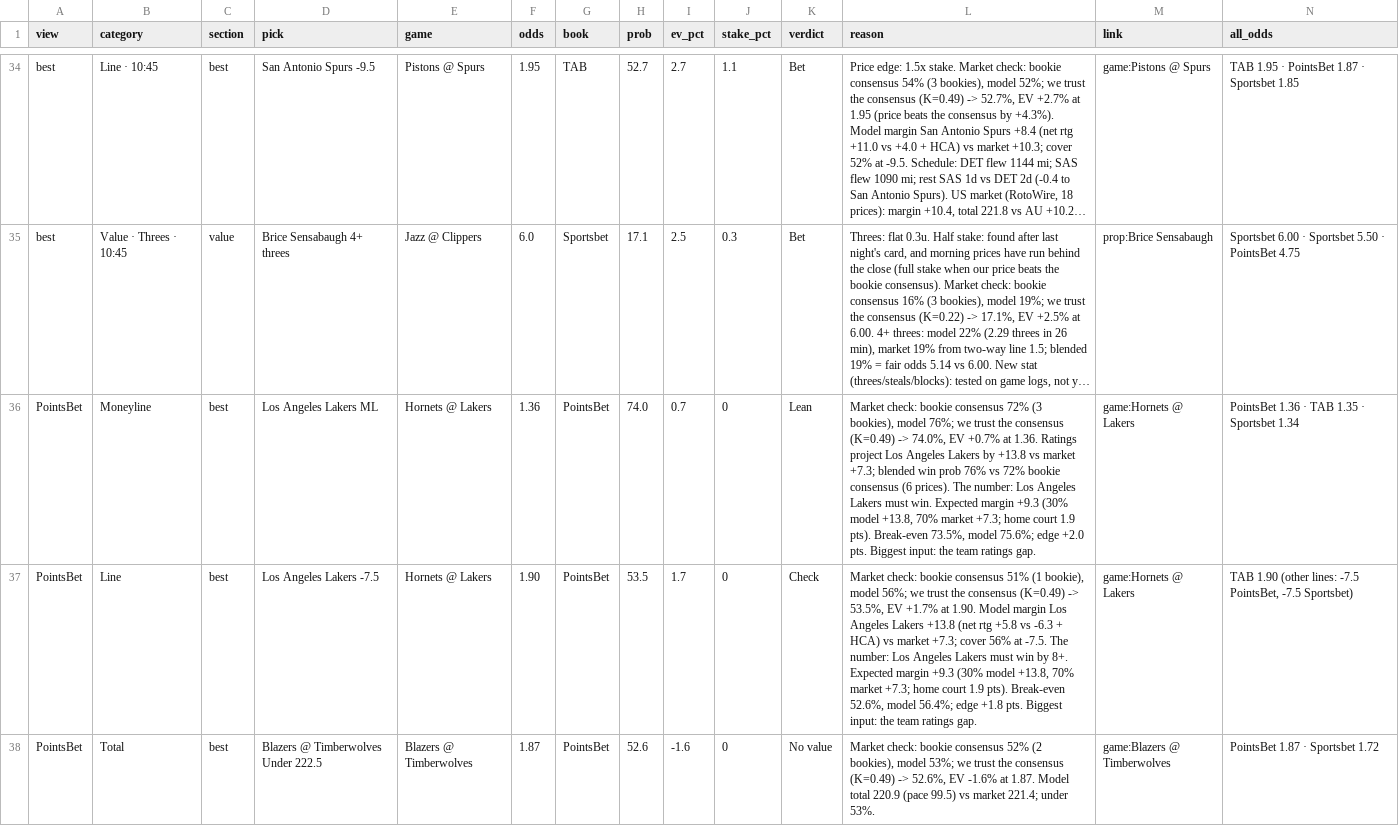
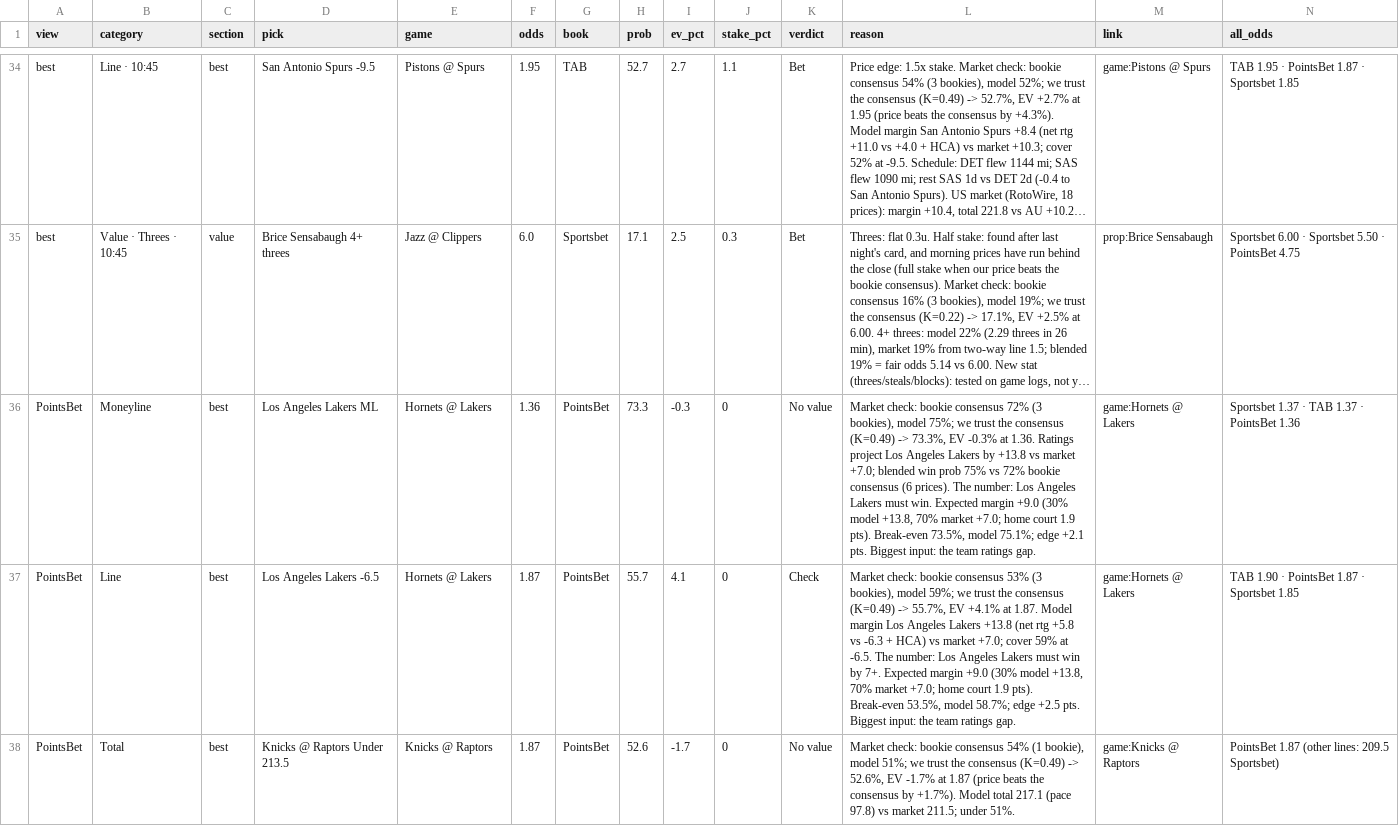
Before and after one commit to andrewkyriacou1993-lang/claudiopunt, a CSV file: data/best.csv, drawn as a sheet; only a part is shown, gaps mark what is left out; long unchanged cells end in …; the diff covers the shown part only; the diff names each change by its address in the sheet, - before the commit and + after, or states it on an @@ line.

```diff
--- a/data/best.csv
+++ b/data/best.csv
-H36 (prob): 74.0
+H36 (prob): 73.3
-I36 (ev_pct): 0.7
+I36 (ev_pct): -0.3
-K36 (verdict): Lean
+K36 (verdict): No value
-L36 (reason): …bookies), model 76%; we trust the consensus (K=0.49) -> 74.0%, EV +0.7% at 1.36. Ratings project Los Angeles Lakers by +13.8 vs market +7.3; blended win prob 76% vs 72% bookie consensus (6 prices). The number: Los Angeles Lakers must win. Expected margin +9.3 (30% model +13.8, 70% market +7.3; home court 1.9 pts). Break-even 73.5%, model 75.6%; edge +2.0 pts. Biggest…
+L36 (reason): …bookies), model 75%; we trust the consensus (K=0.49) -> 73.3%, EV -0.3% at 1.36. Ratings project Los Angeles Lakers by +13.8 vs market +7.0; blended win prob 75% vs 72% bookie consensus (6 prices). The number: Los Angeles Lakers must win. Expected margin +9.0 (30% model +13.8, 70% market +7.0; home court 1.9 pts). Break-even 73.5%, model 75.1%; edge +2.1 pts. Biggest…
-N36 (all_odds): PointsBet 1.36 · TAB 1.35 · Sportsbet 1.34
+N36 (all_odds): Sportsbet 1.37 · TAB 1.37 · PointsBet 1.36
-D37 (pick): Los Angeles Lakers -7.5
+D37 (pick): Los Angeles Lakers -6.5
-F37 (odds): 1.90
+F37 (odds): 1.87
-H37 (prob): 53.5
+H37 (prob): 55.7
-I37 (ev_pct): 1.7
+I37 (ev_pct): 4.1
-L37 (reason): …bookie consensus 51% (1 bookie), model 56%; we trust the consensus (K=0.49) -> 53.5%, EV +1.7% at 1.90. Model margin Los Angeles Lakers +13.8 (net rtg +5.8 vs -6.3 + HCA) vs market +7.3; cover 56% at -7.5. The number: Los Angeles Lakers must win by 8+. Expected margin +9.3 (30% model +13.8, 70% market +7.3; home court 1.9 pts). Break-even 52.6%, model 56.4%; edge +1.8 pts. Biggest…
+L37 (reason): …bookie consensus 53% (3 bookies), model 59%; we trust the consensus (K=0.49) -> 55.7%, EV +4.1% at 1.87. Model margin Los Angeles Lakers +13.8 (net rtg +5.8 vs -6.3 + HCA) vs market +7.0; cover 59% at -6.5. The number: Los Angeles Lakers must win by 7+. Expected margin +9.0 (30% model +13.8, 70% market +7.0; home court 1.9 pts). Break-even 53.5%, model 58.7%; edge +2.5 pts. Biggest…
-N37 (all_odds): TAB 1.90 (other lines: -7.5 PointsBet, -7.5 Sportsbet)
+N37 (all_odds): TAB 1.90 · PointsBet 1.87 · Sportsbet 1.85
-D38 (pick): Blazers @ Timberwolves Under 222.5
+D38 (pick): Knicks @ Raptors Under 213.5
-E38 (game): Blazers @ Timberwolves
+E38 (game): Knicks @ Raptors
-I38 (ev_pct): -1.6
+I38 (ev_pct): -1.7
-L38 (reason): …bookie consensus 52% (2 bookies), model 53%; we trust the consensus (K=0.49) -> 52.6%, EV -1.6% at 1.87. Model total 220.9 (pace 99.5) vs market 221.4; under 53%.
+L38 (reason): …bookie consensus 54% (1 bookie), model 51%; we trust the consensus (K=0.49) -> 52.6%, EV -1.7% at 1.87 (price beats the consensus by +1.7%). Model total 217.1 (pace 97.8) vs market 211.5; under 51%.
-M38 (link): game:Blazers @ Timberwolves
+M38 (link): game:Knicks @ Raptors
-N38 (all_odds): PointsBet 1.87 · Sportsbet 1.72
+N38 (all_odds): PointsBet 1.87 (other lines: 209.5 Sportsbet)
```
Also changed, not shown: 2 added rows, 1 removed row and 142 edited cells elsewhere in this file, data/bets.csv, data/chances.csv, 9 other files.
